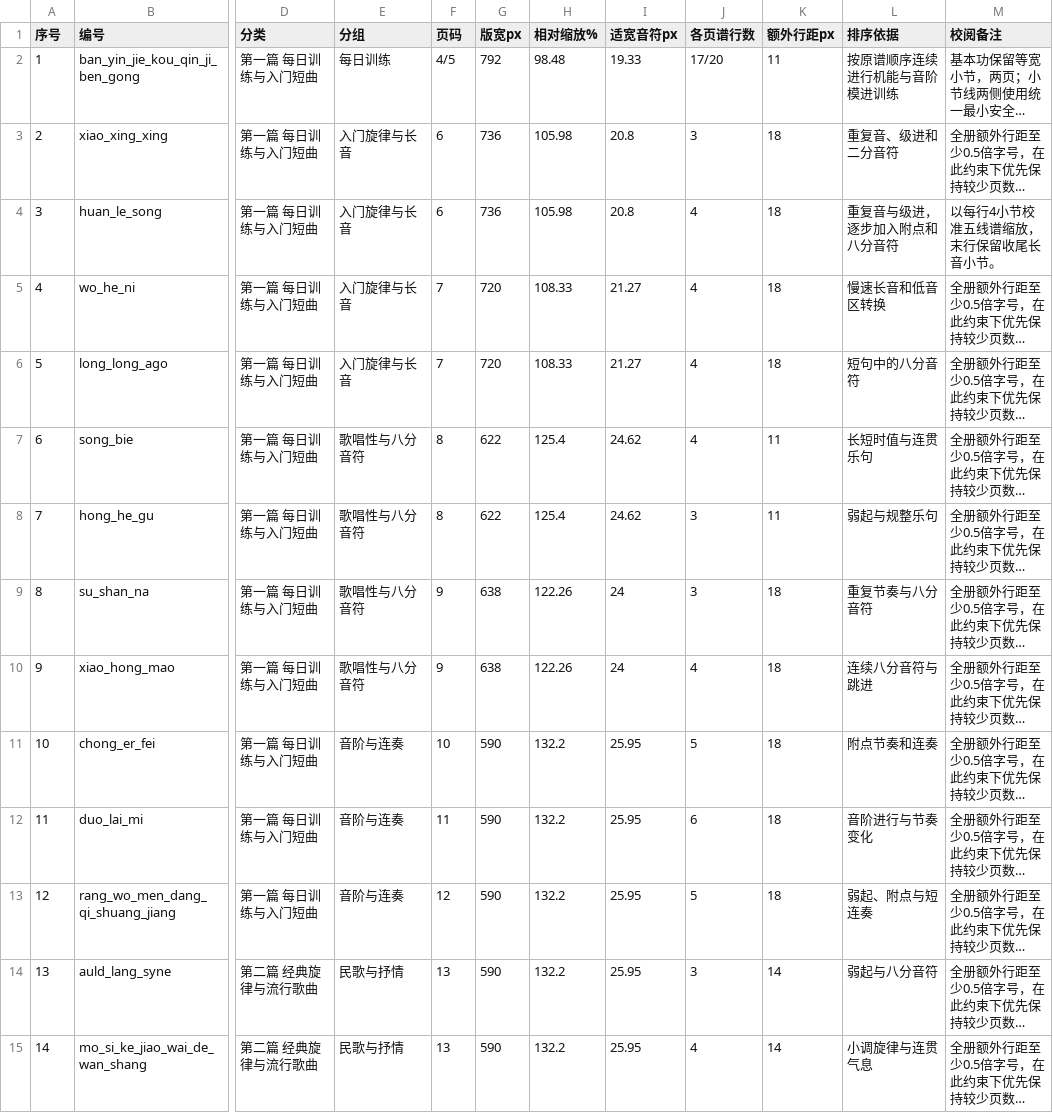
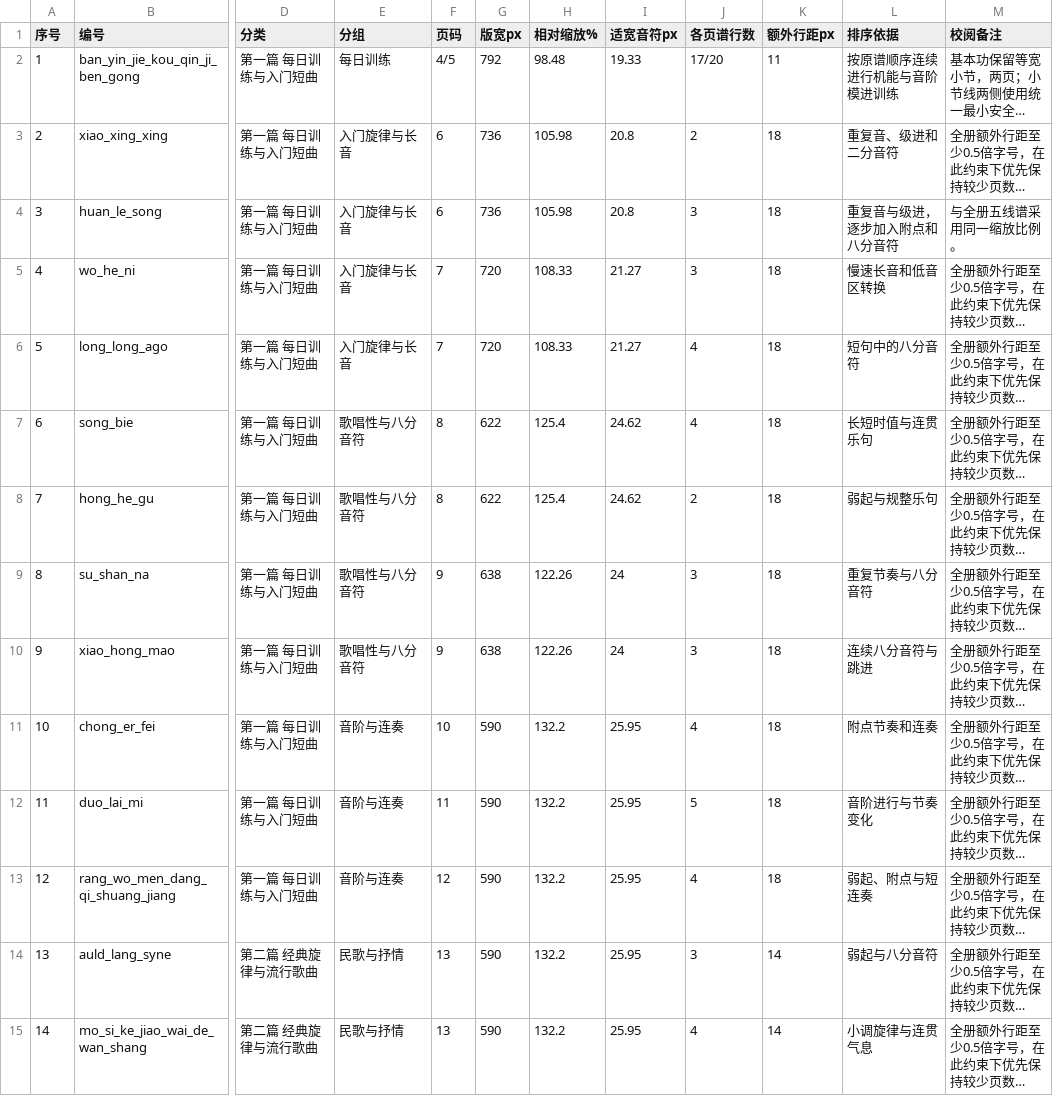
Before and after one commit to huazhechen/m3n, a CSV file: scorebook/排序与缩放记录.csv, drawn as a sheet; only a part is shown, gaps mark what is left out; long unchanged cells end in …; the diff covers the shown part only; the diff names each change by its address in the sheet, - before the commit and + after, or states it on an @@ line.

```diff
--- a/scorebook/排序与缩放记录.csv
+++ b/scorebook/排序与缩放记录.csv
-J3 (各页谱行数): 3
+J3 (各页谱行数): 2
-J4:J5 (各页谱行数): 4
+J4:J5 (各页谱行数): 3
-M4 (校阅备注): 以每行4小节校准五线谱缩放，末行保留收尾长音小节。
+M4 (校阅备注): 与全册五线谱采用同一缩放比例。
-K7:K8 (额外行距px): 11
+K7:K8 (额外行距px): 18
-J8 (各页谱行数): 3
+J8 (各页谱行数): 2
-J10 (各页谱行数): 4
+J10 (各页谱行数): 3
-J11 (各页谱行数): 5
+J11 (各页谱行数): 4
-J12 (各页谱行数): 6
+J12 (各页谱行数): 5
-J13 (各页谱行数): 5
+J13 (各页谱行数): 4
```
Also changed, not shown: 65 edited cells elsewhere in this file, 14 other files.
